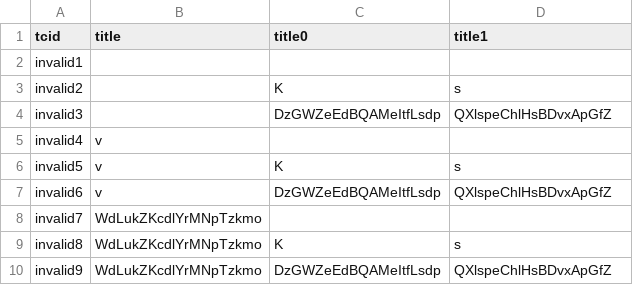
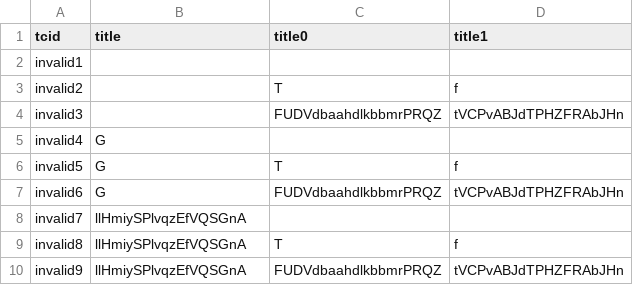
Before and after one commit to zpsean/go4api, a CSV file: samples/fuzz/FuzzTeseCase_fuzz_dt_invalid.csv, drawn as a sheet.

```diff
--- a/samples/fuzz/FuzzTeseCase_fuzz_dt_invalid.csv
+++ b/samples/fuzz/FuzzTeseCase_fuzz_dt_invalid.csv
@@ -2,9 +2,9 @@ tcid,title,title0,title1
 invalid1,,,
-invalid2,,K,s
-invalid3,,DzGWZeEdBQAMeItfLsdp,QXlspeChlHsBDvxApGfZ
-invalid4,v,,
-invalid5,v,K,s
-invalid6,v,DzGWZeEdBQAMeItfLsdp,QXlspeChlHsBDvxApGfZ
-invalid7,WdLukZKcdlYrMNpTzkmo,,
-invalid8,WdLukZKcdlYrMNpTzkmo,K,s
-invalid9,WdLukZKcdlYrMNpTzkmo,DzGWZeEdBQAMeItfLsdp,QXlspeChlHsBDvxApGfZ
+invalid2,,T,f
+invalid3,,FUDVdbaahdlkbbmrPRQZ,tVCPvABJdTPHZFRAbJHn
+invalid4,G,,
+invalid5,G,T,f
+invalid6,G,FUDVdbaahdlkbbmrPRQZ,tVCPvABJdTPHZFRAbJHn
+invalid7,llHmiySPlvqzEfVQSGnA,,
+invalid8,llHmiySPlvqzEfVQSGnA,T,f
+invalid9,llHmiySPlvqzEfVQSGnA,FUDVdbaahdlkbbmrPRQZ,tVCPvABJdTPHZFRAbJHn
```
Also changed, not shown: samples/fuzz/FuzzTeseCase_fuzz_dt_valid.csv, 8 other files.
